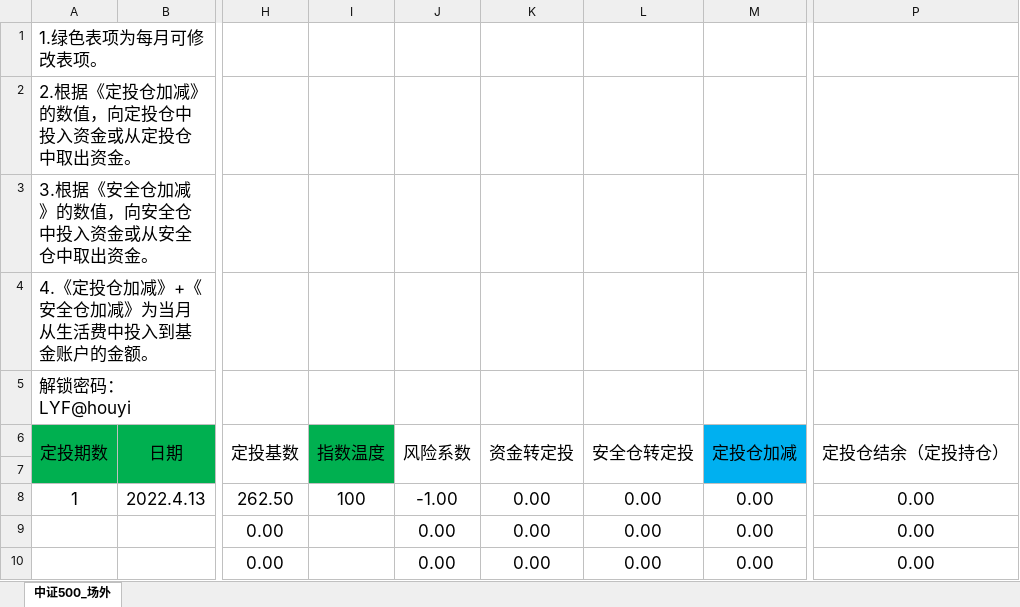
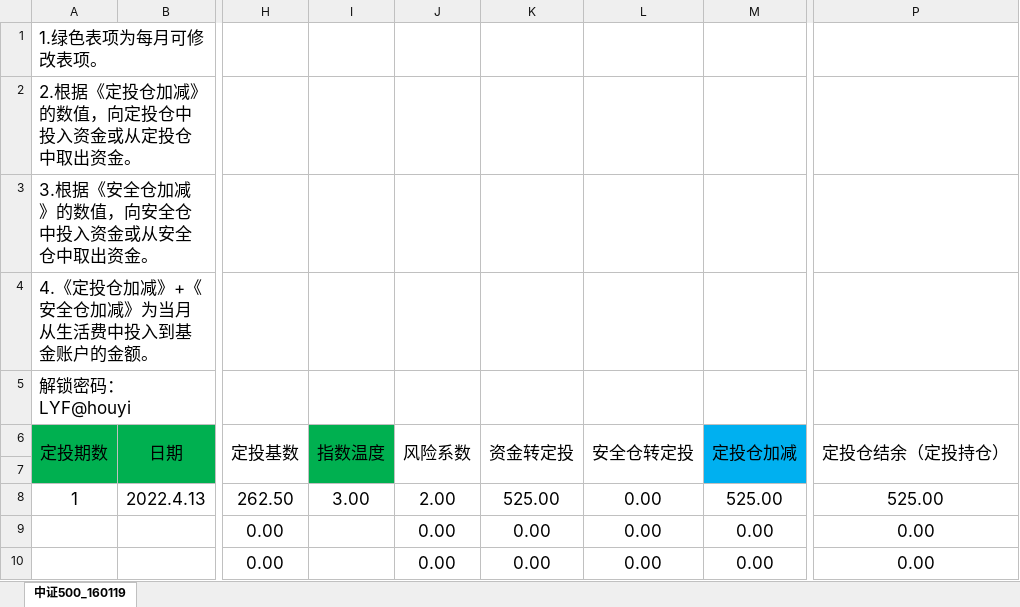
Before and after one commit to lyfhouyi/GoldenGoose, an Excel workbook: farm.xlsx, sheet 中证500_160119, drawn as a sheet; only a part is shown, gaps mark what is left out; values as stored, in another font and other column widths than the file's, no borders; charts and pictures and conditional formats not drawn; the diff names each change by its address in the sheet, - before the commit and + after, or states it on an @@ line.

```diff
--- a/farm.xlsx (sheet 中证500_160119)
+++ b/farm.xlsx (sheet 中证500_160119)
-sheet tab: 中证500_场外
+sheet tab: 中证500_160119
-I8 (指数温度): 100
+I8 (指数温度): 3.00
-J8 (风险系数): -1.00
+J8 (风险系数): 2.00
-K8 (资金转定投): 0.00
+K8 (资金转定投): 525.00
-M8 (定投仓加减): 0.00
+M8 (定投仓加减): 525.00
-P8 (定投仓结余（定投持仓）): 0.00
+P8 (定投仓结余（定投持仓）): 525.00
```
Also changed, not shown: charts or pictures, 5 other files.
